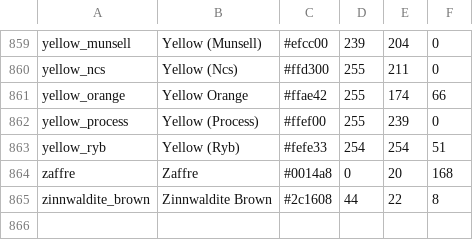
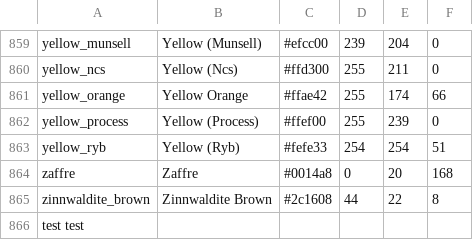
Before and after one commit to dejansukalo/PythonCode, a CSV file: colors.csv, drawn as a sheet; only a part is shown, gaps mark what is left out.

Commit message:
Novi branch izmjena druga

```diff
--- a/colors.csv
+++ b/colors.csv
@@ -865 +865,2 @@ zaffre,Zaffre,#0014a8,0,20,168
 zinnwaldite_brown,Zinnwaldite Brown,#2c1608,44,22,8
+test test,,,,,
```
